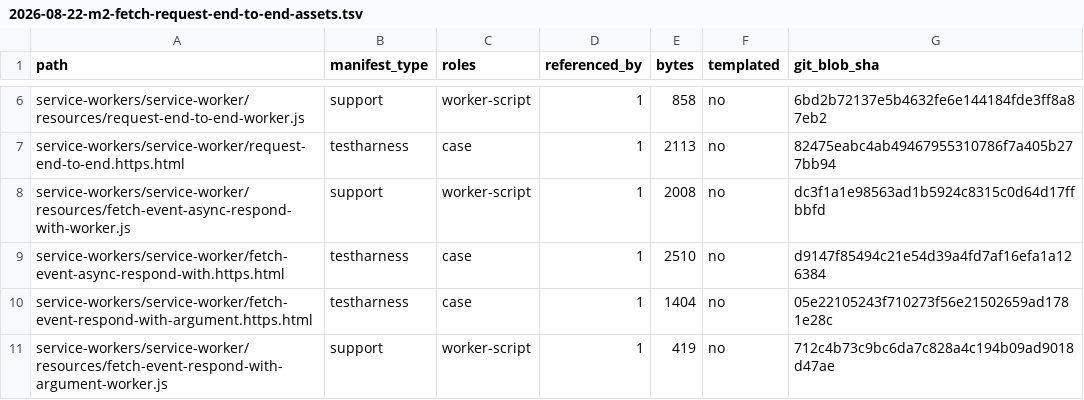
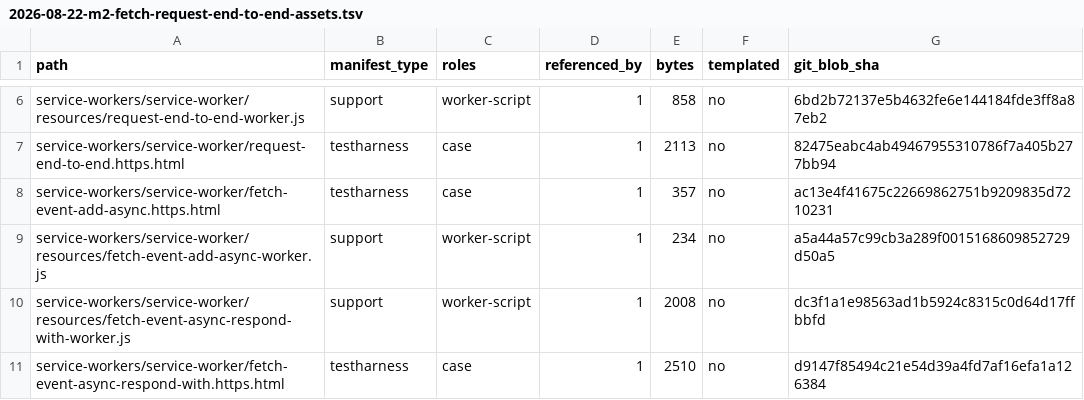
Before and after one commit to leizongmin/ZeroWeb, a TSV file: docs/goal/service-workers/evidence/2026-08-22-m2-fetch-request-end-to-end-assets.tsv, drawn as a sheet; only a part is shown, gaps mark what is left out; the shorter side is filled out with more unchanged rows.

Commit message:
Expand service worker fetch async WPT coverage

```diff
--- a/docs/goal/service-workers/evidence/2026-08-22-m2-fetch-request-end-to-end-assets.tsv
+++ b/docs/goal/service-workers/evidence/2026-08-22-m2-fetch-request-end-to-end-assets.tsv
@@ -7,2 +7,4 @@ service-workers/service-worker/resources/request-end-to-end-worker.js	support	wo
 service-workers/service-worker/request-end-to-end.https.html	testharness	case	1	2113	no	82475eabc4ab49467955310786f7a405b277bb94
+service-workers/service-worker/fetch-event-add-async.https.html	testharness	case	1	357	no	ac13e4f41675c22669862751b9209835d7210231
+service-workers/service-worker/resources/fetch-event-add-async-worker.js	support	worker-script	1	234	no	a5a44a57c99cb3a289f0015168609852729d50a5
 service-workers/service-worker/resources/fetch-event-async-respond-with-worker.js	support	worker-script	1	2008	no	dc3f1a1e98563ad1b5924c8315c0d64d17ffbbfd
```
Also changed, not shown: 9 other files.
